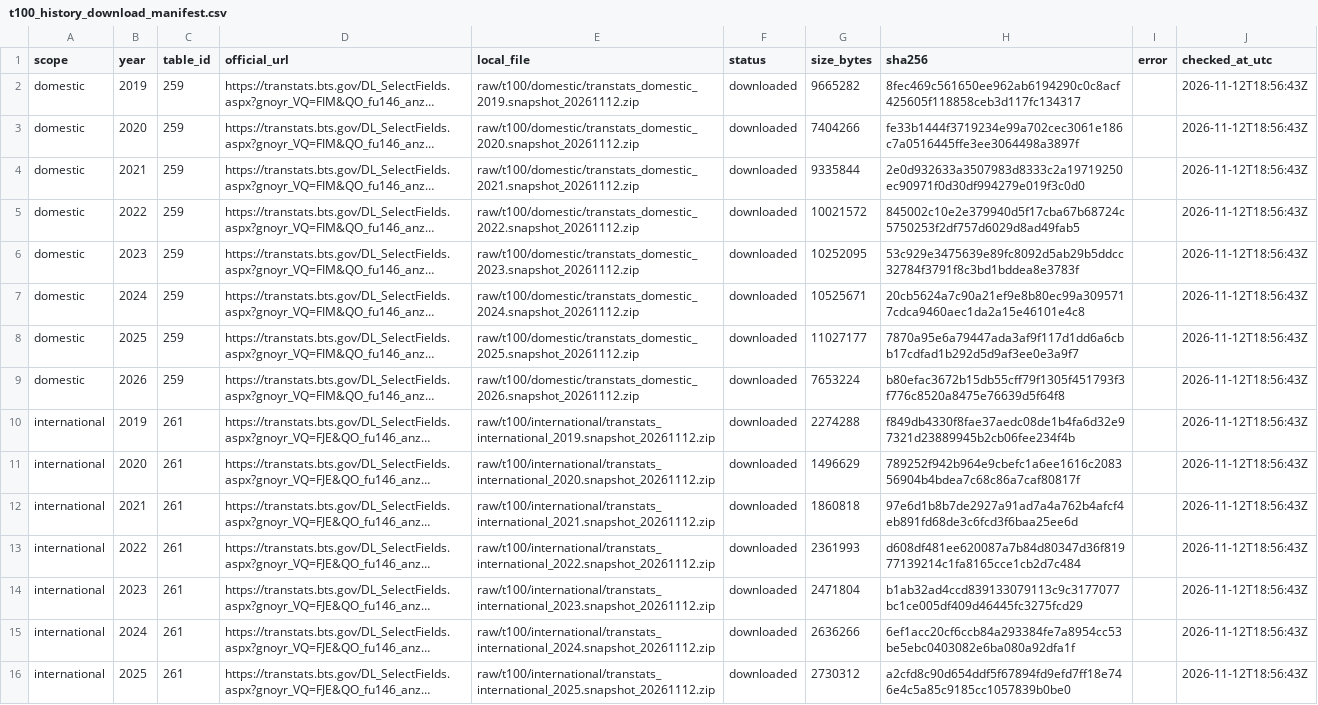
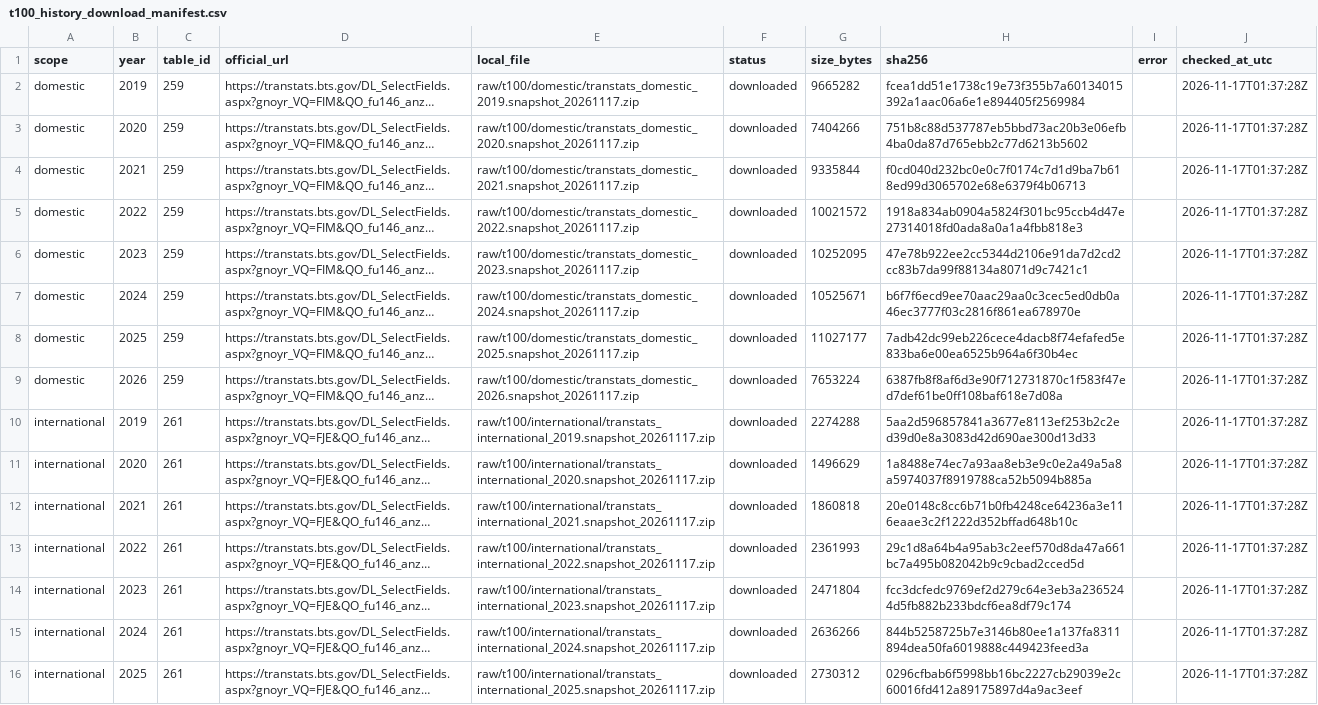
Before and after one commit to Boatengs/financial-planning-performance-dashboard, a CSV file: raw/t100_history_download_manifest.csv, drawn as a sheet; only a part is shown; long unchanged cells end in …; the diff covers the shown part only; the diff names each change by its address in the sheet, - before the commit and + after, or states it on an @@ line.

```diff
--- a/raw/t100_history_download_manifest.csv
+++ b/raw/t100_history_download_manifest.csv
-E2 (local_file): raw/t100/domestic/transtats_domestic_2019.snapshot_20261112.zip
+E2 (local_file): raw/t100/domestic/transtats_domestic_2019.snapshot_20261117.zip
-H2 (sha256): 8fec469c561650ee962ab6194290c0c8acf425605f118858ceb3d117fc134317
+H2 (sha256): fcea1dd51e1738c19e73f355b7a60134015392a1aac06a6e1e894405f2569984
-J2:J16 (checked_at_utc): 2026-11-12T18:56:43Z
+J2:J16 (checked_at_utc): 2026-11-17T01:37:28Z
-E3 (local_file): raw/t100/domestic/transtats_domestic_2020.snapshot_20261112.zip
+E3 (local_file): raw/t100/domestic/transtats_domestic_2020.snapshot_20261117.zip
-H3 (sha256): fe33b1444f3719234e99a702cec3061e186c7a0516445ffe3ee3064498a3897f
+H3 (sha256): 751b8c88d537787eb5bbd73ac20b3e06efb4ba0da87d765ebb2c77d6213b5602
-E4 (local_file): raw/t100/domestic/transtats_domestic_2021.snapshot_20261112.zip
+E4 (local_file): raw/t100/domestic/transtats_domestic_2021.snapshot_20261117.zip
-H4 (sha256): 2e0d932633a3507983d8333c2a19719250ec90971f0d30df994279e019f3c0d0
+H4 (sha256): f0cd040d232bc0e0c7f0174c7d1d9ba7b618ed99d3065702e68e6379f4b06713
-E5 (local_file): raw/t100/domestic/transtats_domestic_2022.snapshot_20261112.zip
+E5 (local_file): raw/t100/domestic/transtats_domestic_2022.snapshot_20261117.zip
-H5 (sha256): 845002c10e2e379940d5f17cba67b68724c5750253f2df757d6029d8ad49fab5
+H5 (sha256): 1918a834ab0904a5824f301bc95ccb4d47e27314018fd0ada8a0a1a4fbb818e3
-E6 (local_file): raw/t100/domestic/transtats_domestic_2023.snapshot_20261112.zip
+E6 (local_file): raw/t100/domestic/transtats_domestic_2023.snapshot_20261117.zip
-H6 (sha256): 53c929e3475639e89fc8092d5ab29b5ddcc32784f3791f8c3bd1bddea8e3783f
+H6 (sha256): 47e78b922ee2cc5344d2106e91da7d2cd2cc83b7da99f88134a8071d9c7421c1
-E7 (local_file): raw/t100/domestic/transtats_domestic_2024.snapshot_20261112.zip
+E7 (local_file): raw/t100/domestic/transtats_domestic_2024.snapshot_20261117.zip
-H7 (sha256): 20cb5624a7c90a21ef9e8b80ec99a3095717cdca9460aec1da2a15e46101e4c8
+H7 (sha256): b6f7f6ecd9ee70aac29aa0c3cec5ed0db0a46ec3777f03c2816f861ea678970e
-E8 (local_file): raw/t100/domestic/transtats_domestic_2025.snapshot_20261112.zip
+E8 (local_file): raw/t100/domestic/transtats_domestic_2025.snapshot_20261117.zip
-H8 (sha256): 7870a95e6a79447ada3af9f117d1dd6a6cbb17cdfad1b292d5d9af3ee0e3a9f7
+H8 (sha256): 7adb42dc99eb226cece4dacb8f74efafed5e833ba6e00ea6525b964a6f30b4ec
-E9 (local_file): raw/t100/domestic/transtats_domestic_2026.snapshot_20261112.zip
+E9 (local_file): raw/t100/domestic/transtats_domestic_2026.snapshot_20261117.zip
-H9 (sha256): b80efac3672b15db55cff79f1305f451793f3f776c8520a8475e76639d5f64f8
+H9 (sha256): 6387fb8f8af6d3e90f712731870c1f583f47ed7def61be0ff108baf618e7d08a
-E10 (local_file): raw/t100/international/transtats_international_2019.snapshot_20261112.zip
+E10 (local_file): raw/t100/international/transtats_international_2019.snapshot_20261117.zip
-H10 (sha256): f849db4330f8fae37aedc08de1b4fa6d32e97321d23889945b2cb06fee234f4b
+H10 (sha256): 5aa2d596857841a3677e8113ef253b2c2ed39d0e8a3083d42d690ae300d13d33
-E11 (local_file): raw/t100/international/transtats_international_2020.snapshot_20261112.zip
+E11 (local_file): raw/t100/international/transtats_international_2020.snapshot_20261117.zip
-H11 (sha256): 789252f942b964e9cbefc1a6ee1616c208356904b4bdea7c68c86a7caf80817f
+H11 (sha256): 1a8488e74ec7a93aa8eb3e9c0e2a49a5a8a5974037f8919788ca52b5094b885a
-E12 (local_file): raw/t100/international/transtats_international_2021.snapshot_20261112.zip
+E12 (local_file): raw/t100/international/transtats_international_2021.snapshot_20261117.zip
-H12 (sha256): 97e6d1b8b7de2927a91ad7a4a762b4afcf4eb891fd68de3c6fcd3f6baa25ee6d
+H12 (sha256): 20e0148c8cc6b71b0fb4248ce64236a3e116eaae3c2f1222d352bffad648b10c
-E13 (local_file): raw/t100/international/transtats_international_2022.snapshot_20261112.zip
+E13 (local_file): raw/t100/international/transtats_international_2022.snapshot_20261117.zip
-H13 (sha256): d608df481ee620087a7b84d80347d36f81977139214c1fa8165cce1cb2d7c484
+H13 (sha256): 29c1d8a64b4a95ab3c2eef570d8da47a661bc7a495b082042b9c9cbad2cced5d
-E14 (local_file): raw/t100/international/transtats_international_2023.snapshot_20261112.zip
+E14 (local_file): raw/t100/international/transtats_international_2023.snapshot_20261117.zip
-H14 (sha256): b1ab32ad4ccd839133079113c9c3177077bc1ce005df409d46445fc3275fcd29
+H14 (sha256): fcc3dcfedc9769ef2d279c64e3eb3a2365244d5fb882b233bdcf6ea8df79c174
-E15 (local_file): raw/t100/international/transtats_international_2024.snapshot_20261112.zip
+E15 (local_file): raw/t100/international/transtats_international_2024.snapshot_20261117.zip
-H15 (sha256): 6ef1acc20cf6ccb84a293384fe7a8954cc53be5ebc0403082e6ba080a92dfa1f
+H15 (sha256): 844b5258725b7e3146b80ee1a137fa8311894dea50fa6019888c449423feed3a
-E16 (local_file): raw/t100/international/transtats_international_2025.snapshot_20261112.zip
+E16 (local_file): raw/t100/international/transtats_international_2025.snapshot_20261117.zip
-H16 (sha256): a2cfd8c90d654ddf5f67894fd9efd7ff18e746e4c5a85c9185cc1057839b0be0
+H16 (sha256): 0296cfbab6f5998bb16bc2227cb29039e2c60016fd412a89175897d4a9ac3eef
```
Also changed, not shown: 3 edited cells elsewhere in this file, data/published/financial_derived.csv, data/published/source_manifest.csv, 3 other files.
